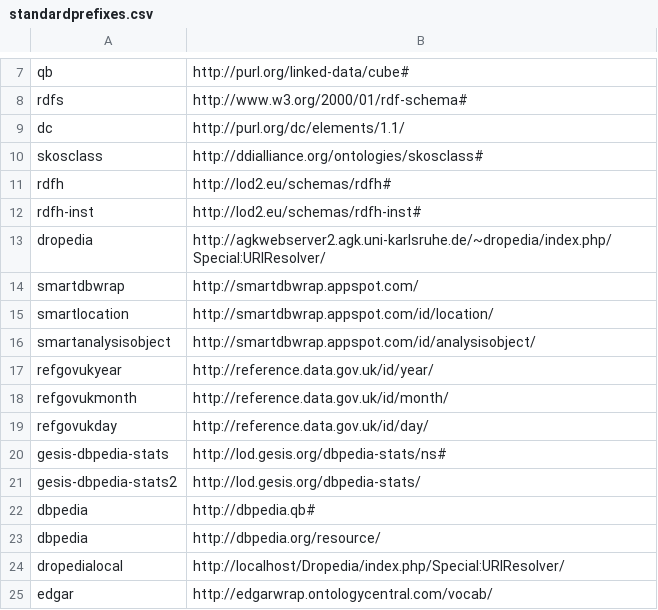
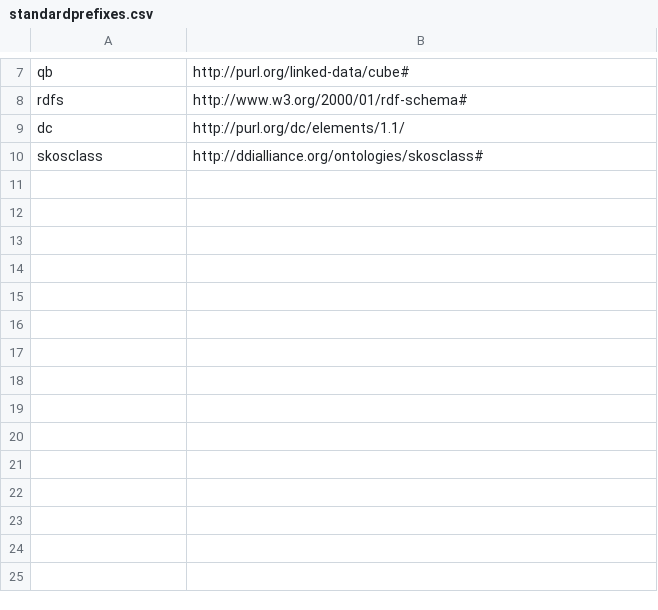
Before and after one commit to bkaempgen/olap4ld, a CSV file: OLAP4LD-trunk/resources/standardprefixes.csv, drawn as a sheet; only a part is shown, gaps mark what is left out.

```diff
--- a/OLAP4LD-trunk/resources/standardprefixes.csv
+++ b/OLAP4LD-trunk/resources/standardprefixes.csv
@@ -10,16 +10 @@ dc;http://purl.org/dc/elements/1.1/
 skosclass;http://ddialliance.org/ontologies/skosclass#
-rdfh;http://lod2.eu/schemas/rdfh#
-rdfh-inst;http://lod2.eu/schemas/rdfh-inst#
-dropedia;http://agkwebserver2.agk.uni-karlsruhe.de/~dropedia/index.php/Special:URIResolver/
-smartdbwrap;http://smartdbwrap.appspot.com/
-smartlocation;http://smartdbwrap.appspot.com/id/location/
-smartanalysisobject;http://smartdbwrap.appspot.com/id/analysisobject/
-refgovukyear;http://reference.data.gov.uk/id/year/
-refgovukmonth;http://reference.data.gov.uk/id/month/
-refgovukday;http://reference.data.gov.uk/id/day/
-gesis-dbpedia-stats;http://lod.gesis.org/dbpedia-stats/ns#
-gesis-dbpedia-stats2;http://lod.gesis.org/dbpedia-stats/
-dbpedia;http://dbpedia.qb#
-dbpedia;http://dbpedia.org/resource/
-dropedialocal;http://localhost/Dropedia/index.php/Special:URIResolver/
-edgar;http://edgarwrap.ontologycentral.com/vocab/
```
Also changed, not shown: 15 other files.
